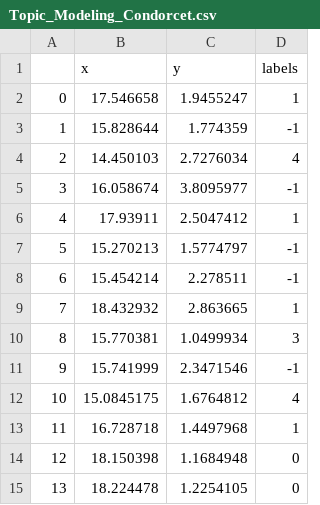
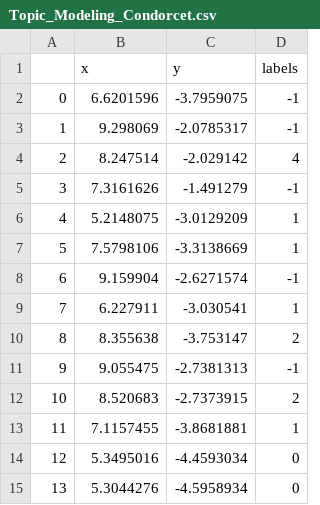
Before and after one commit to LHST-EPFL/eloge_academie, a CSV file: Data/Results/Topic_Modeling_Condorcet.csv, drawn as a sheet; only a part is shown; the diff covers the shown part only.

Commit message:
results topic modeling

```diff
--- a/Data/Results/Topic_Modeling_Condorcet.csv
+++ b/Data/Results/Topic_Modeling_Condorcet.csv
@@ -1,15 +1,15 @@
 ,x,y,labels
-0,17.546658,1.9455247,1
-1,15.828644,1.774359,-1
-2,14.450103,2.7276034,4
-3,16.058674,3.8095977,-1
-4,17.93911,2.5047412,1
-5,15.270213,1.5774797,-1
-6,15.454214,2.278511,-1
-7,18.432932,2.863665,1
-8,15.770381,1.0499934,3
-9,15.741999,2.3471546,-1
-10,15.0845175,1.6764812,4
-11,16.728718,1.4497968,1
-12,18.150398,1.1684948,0
-13,18.224478,1.2254105,0
+0,6.6201596,-3.7959075,-1
+1,9.298069,-2.0785317,-1
+2,8.247514,-2.029142,4
+3,7.3161626,-1.491279,-1
+4,5.2148075,-3.0129209,1
+5,7.5798106,-3.3138669,1
+6,9.159904,-2.6271574,-1
+7,6.227911,-3.030541,1
+8,8.355638,-3.753147,2
+9,9.055475,-2.7381313,-1
+10,8.520683,-2.7373915,2
+11,7.1157455,-3.8681881,1
+12,5.3495016,-4.4593034,0
+13,5.3044276,-4.5958934,0
```
Also changed, not shown: 120 edited cells elsewhere in this file, 4 other files.
